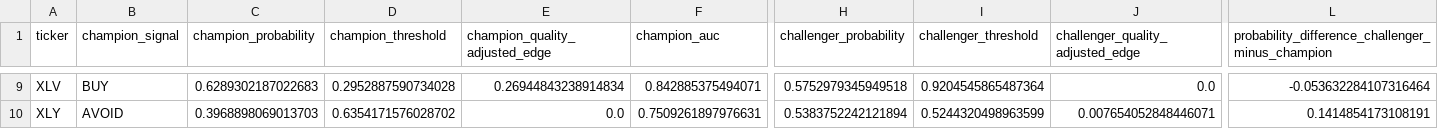
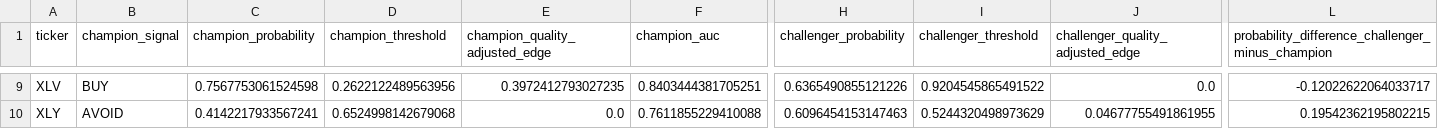
Before and after one commit to cjr2333333-afk/sector-etf-rotation-dashboard, a CSV file: final_sector_rotation_model/outputs/champion_vs_challenger_latest_signals.csv, drawn as a sheet; only a part is shown, gaps mark what is left out; the diff covers the shown part only; the diff names each change by its address in the sheet, - before the commit and + after, or states it on an @@ line.

```diff
--- a/final_sector_rotation_model/outputs/champion_vs_challenger_latest_signals.csv
+++ b/final_sector_rotation_model/outputs/champion_vs_challenger_latest_signals.csv
-C9 (champion_probability): 0.6289302187022683
+C9 (champion_probability): 0.7567753061524598
-D9 (champion_threshold): 0.2952887590734028
+D9 (champion_threshold): 0.2622122489563956
-E9 (champion_quality_adjusted_edge): 0.26944843238914834
+E9 (champion_quality_adjusted_edge): 0.3972412793027235
-F9 (champion_auc): 0.842885375494071
+F9 (champion_auc): 0.8403444381705251
-H9 (challenger_probability): 0.5752979345949518
+H9 (challenger_probability): 0.6365490855121226
-I9 (challenger_threshold): 0.9204545865487364
+I9 (challenger_threshold): 0.9204545865491522
-L9: -0.053632284107316464
+L9: -0.12022622064033717
-C10 (champion_probability): 0.3968898069013703
+C10 (champion_probability): 0.4142217933567241
-D10 (champion_threshold): 0.6354171576028702
+D10 (champion_threshold): 0.6524998142679068
-F10 (champion_auc): 0.7509261897976631
+F10 (champion_auc): 0.7611855229410088
-H10 (challenger_probability): 0.5383752242121894
+H10 (challenger_probability): 0.6096454153147463
-I10 (challenger_threshold): 0.5244320498963599
+I10 (challenger_threshold): 0.5244320498973629
-J10 (challenger_quality_adjusted_edge): 0.007654052848446071
+J10 (challenger_quality_adjusted_edge): 0.04677755491861955
-L10: 0.1414854173108191
+L10: 0.19542362195802215
```
Also changed, not shown: 57 edited cells elsewhere in this file, final_sector_rotation_model/outputs/final_sector_outperformance_robust_ensemble_predictions.csv, final_sector_rotation_model/outputs/latest_industry_portfolio.csv, 12 other files.
